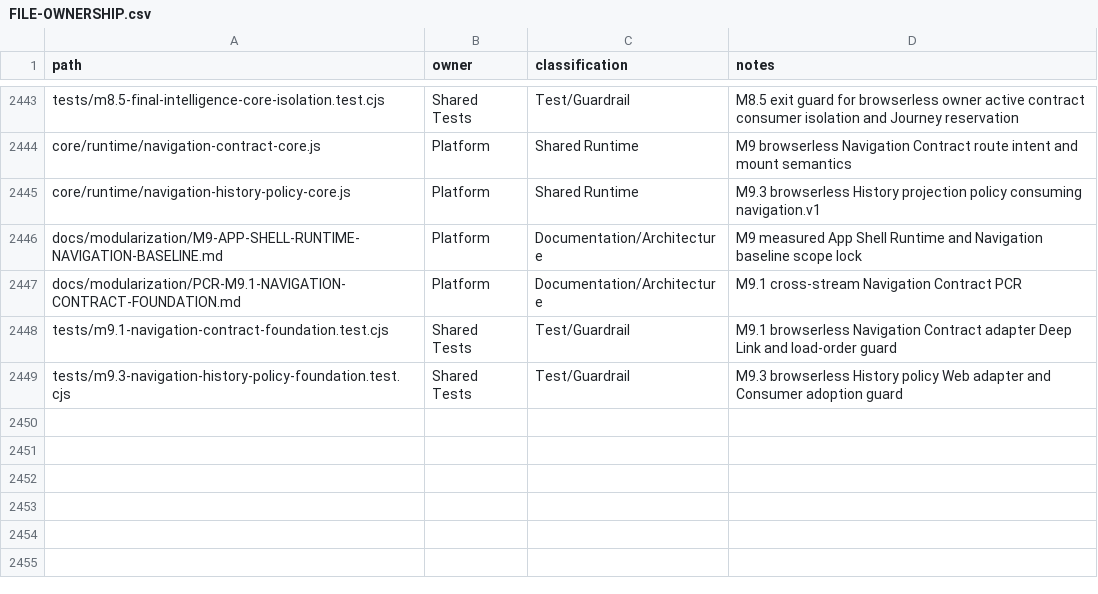
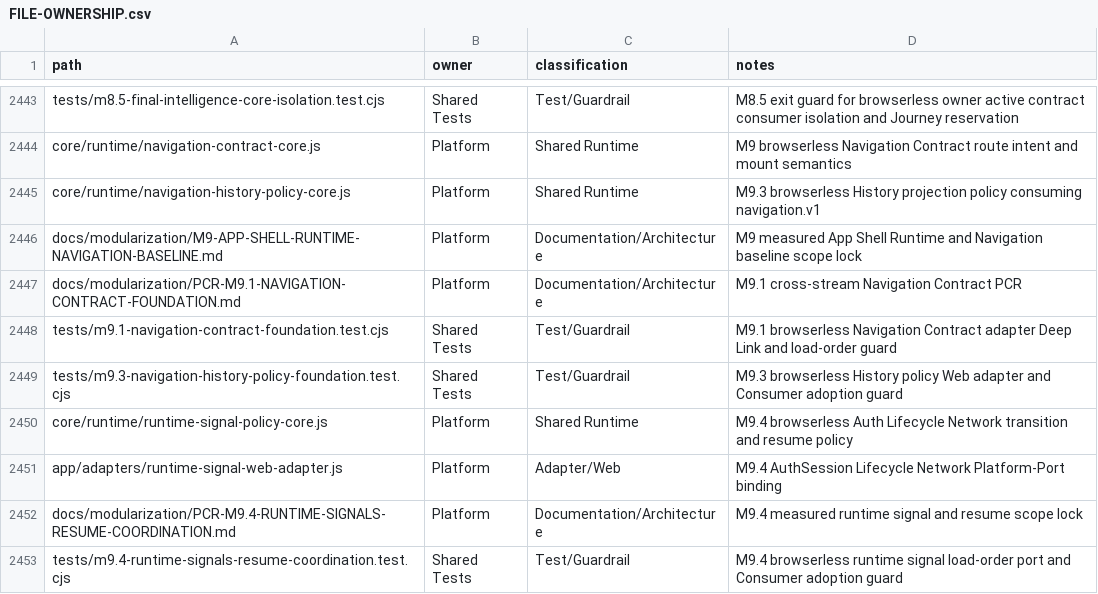
Before and after one commit to fklaas/luvia, a CSV file: docs/modularization/FILE-OWNERSHIP.csv, drawn as a sheet; only a part is shown, gaps mark what is left out; the diff names each change by its address in the sheet, - before the commit and + after, or states it on an @@ line.

Commit message:
feat(runtime): establish lifecycle signal policy

```diff
--- a/docs/modularization/FILE-OWNERSHIP.csv
+++ b/docs/modularization/FILE-OWNERSHIP.csv
+row 2450: core/runtime/runtime-signal-policy-core.js | Platform | Shared Runtime | M9.4 browserless Auth Lifecycle Network transition and resume policy
+row 2451: app/adapters/runtime-signal-web-adapter.js | Platform | Adapter/Web | M9.4 AuthSession Lifecycle Network Platform-Port binding
+row 2452: docs/modularization/PCR-M9.4-RUNTIME-SIGNALS-RESUME-COORDINATION.md | Platform | Documentation/Architecture | M9.4 measured runtime signal and resume scope lock
+row 2453: tests/m9.4-runtime-signals-resume-coordination.test.cjs | Shared Tests | Test/Guardrail | M9.4 browserless runtime signal load-order port and Consumer adoption guard
```
Also changed, not shown: 6 other files.
